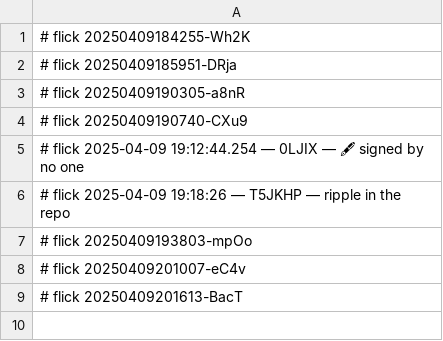
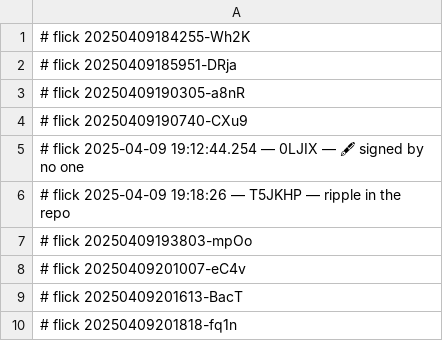
Before and after one commit to abikesa/shill, a CSV file: kitabo/ensi/aperitivo/.csv, drawn as a sheet; the diff names each change by its address in the sheet, - before the commit and + after, or states it on an @@ line.

Commit message:
🌱 flicked kitabo/ensi/aperitivo/.csv

```diff
--- a/kitabo/ensi/aperitivo/.csv
+++ b/kitabo/ensi/aperitivo/.csv
+row 10: # flick 20250409201818-fq1n
```
